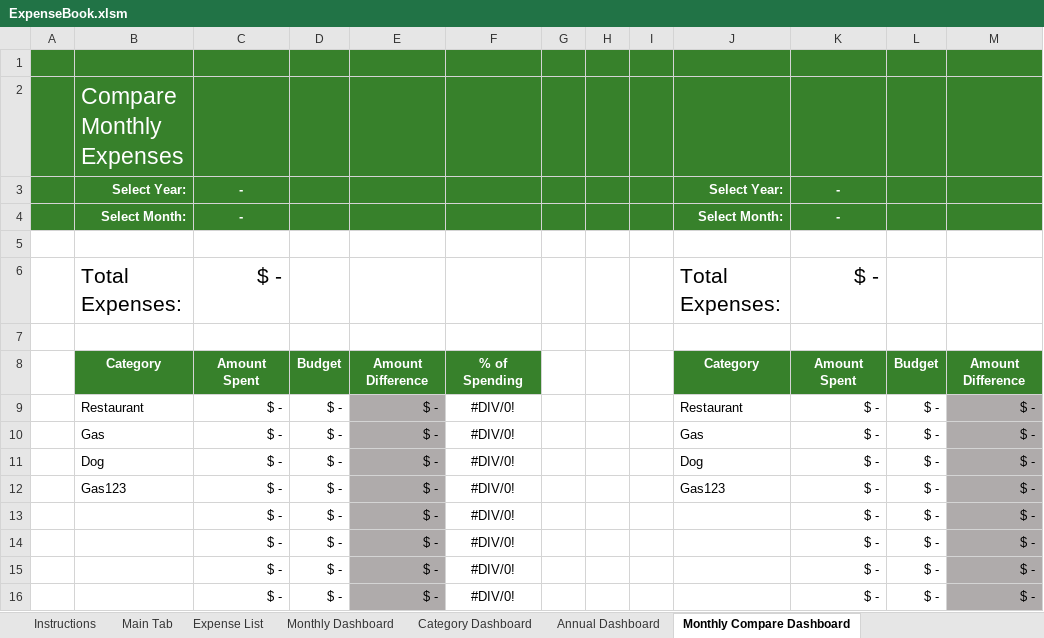
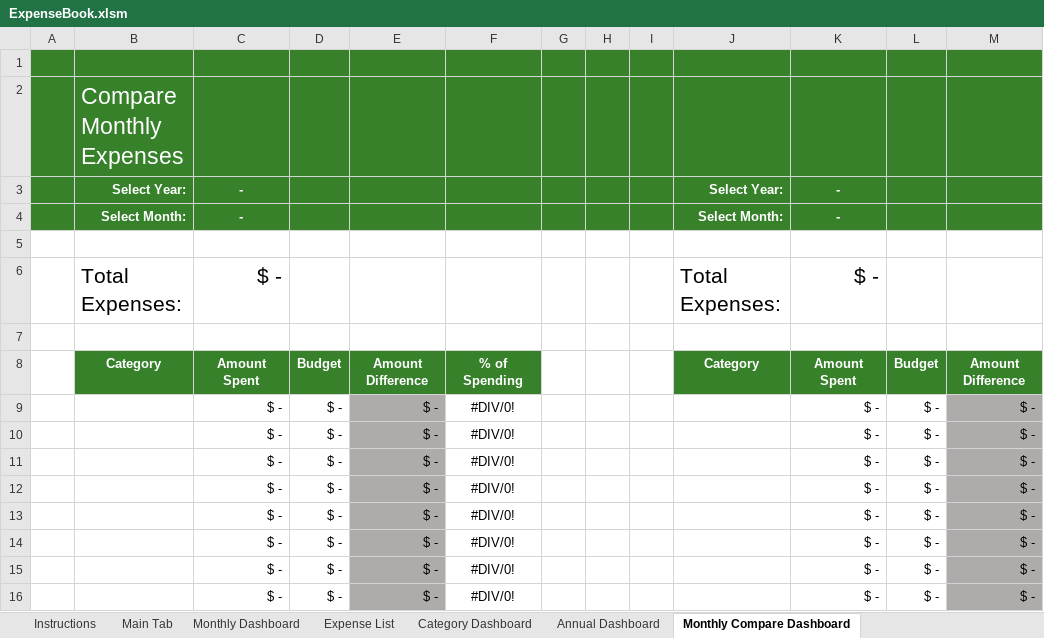
Before and after one commit to jpetersheim/expense-book, an Excel workbook: ExpenseBook.xlsm, sheet Monthly Compare Dashboard, drawn as a sheet; only a part is shown; values as stored, in another font and other column widths than the file's, no borders; charts and pictures and conditional formats not drawn; the diff names each change by its address in the sheet, - before the commit and + after, or states it on an @@ line.

```diff
--- a/ExpenseBook.xlsm (sheet Monthly Compare Dashboard)
+++ b/ExpenseBook.xlsm (sheet Monthly Compare Dashboard)
@@ sheet tab order changed: Instructions | Main Tab | Monthly Dashboard | Expense List | Category Dashboard | Annual Dashboard | Monthly Compare Dashboard @@
-B9: Restaurant
+B9: (empty)
-J9: Restaurant
+J9: (empty)
-B10: Gas
+B10: (empty)
-J10: Gas
+J10: (empty)
-B11: Dog
+B11: (empty)
-J11: Dog
+J11: (empty)
-B12: Gas123
+B12: (empty)
-J12: Gas123
+J12: (empty)
```
Also changed, not shown: sheet Monthly Dashboard, sheet Expense List, sheet Category Dashboard, sheet Instructions, sheet Main Tab, sheet Annual Dashboard, hidden cells, charts or pictures, 14 other files.
